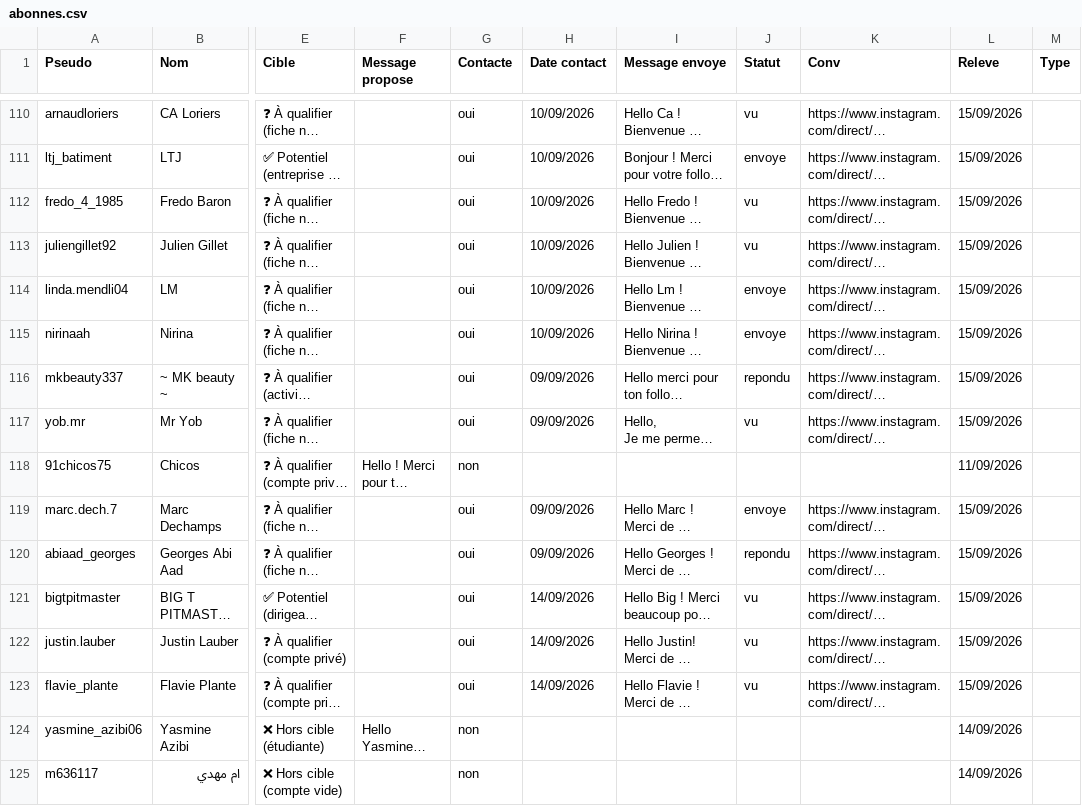
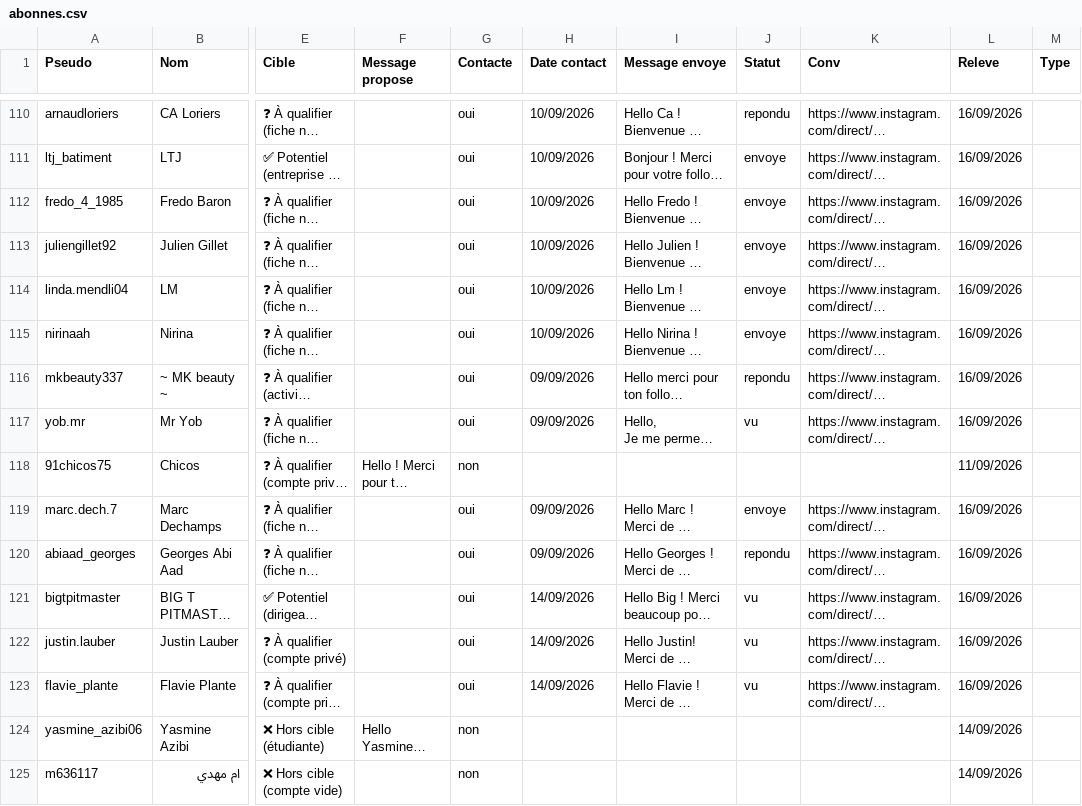
Before and after one commit to alexyoucompte99-lang/console-prospection-lauric, a CSV file: data/abonnes.csv, drawn as a sheet; only a part is shown, gaps mark what is left out; long unchanged cells end in …; the diff covers the shown part only; the diff names each change by its address in the sheet, - before the commit and + after, or states it on an @@ line.

```diff
--- a/data/abonnes.csv
+++ b/data/abonnes.csv
-J110 (Statut): vu
+J110 (Statut): repondu
-L110:L117 (Releve): 15/09/2026
+L110:L117 (Releve): 16/09/2026
-J112:J113 (Statut): vu
+J112:J113 (Statut): envoye
-L119:L123 (Releve): 15/09/2026
+L119:L123 (Releve): 16/09/2026
```
Also changed, not shown: 6 added rows and 118 edited cells elsewhere in this file, data/contenu-insta.csv, data/insta-activite.csv, 9 other files.
